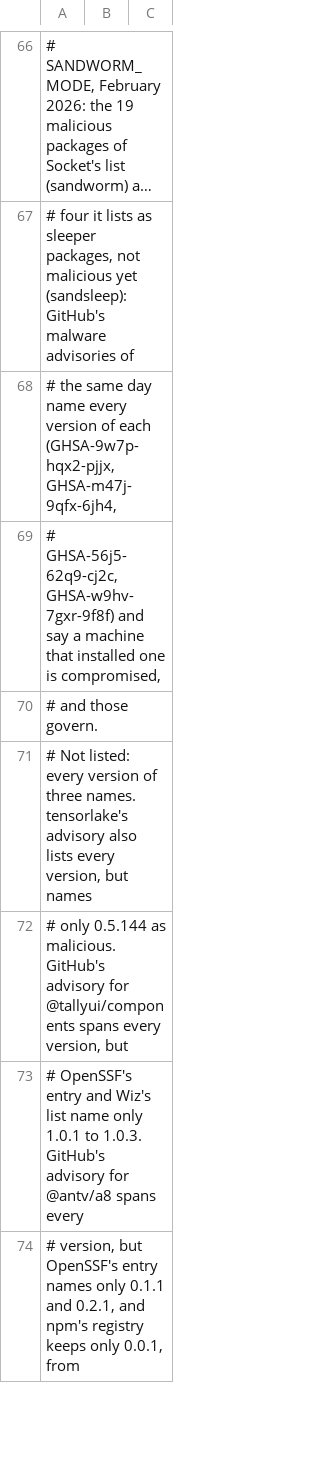
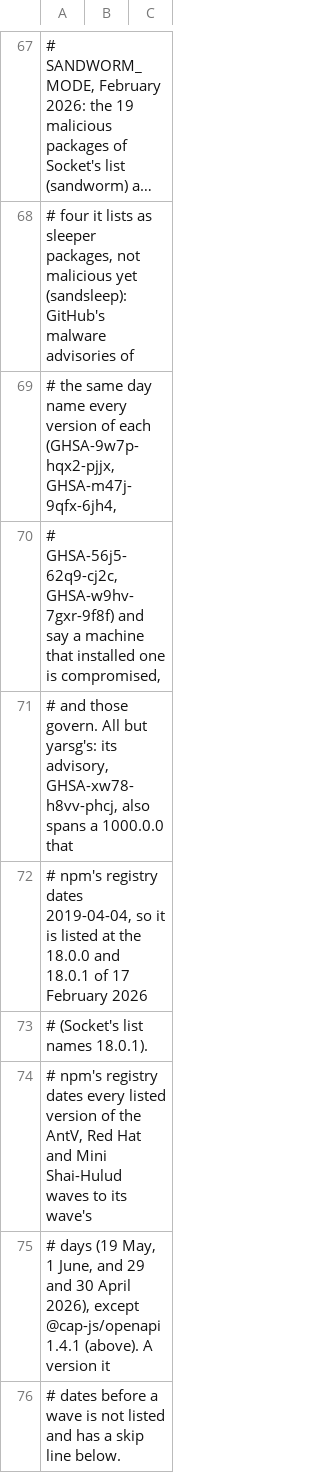
Before and after one commit to aegis-mesh/blindspot, a TSV file: data/bad-npm.tsv, drawn as a sheet; only a part is shown, gaps mark what is left out; the shorter side is filled out with more unchanged rows; long unchanged cells end in …; the diff covers the shown part only.

```diff
--- a/data/bad-npm.tsv
+++ b/data/bad-npm.tsv
@@ -69,3 +70,7 @@
 #     GHSA-56j5-62q9-cj2c, GHSA-w9hv-7gxr-9f8f) and say a machine that installed one is compromised,
-#     and those govern.
-# Not listed: every version of three names. tensorlake's advisory also lists every version, but names
+#     and those govern. All but yarsg's: its advisory, GHSA-xw78-h8vv-phcj, also spans a 1000.0.0 that
+#     npm's registry dates 2019-04-04, so it is listed at the 18.0.0 and 18.0.1 of 17 February 2026
+#     (Socket's list names 18.0.1).
+# npm's registry dates every listed version of the AntV, Red Hat and Mini Shai-Hulud waves to its wave's
+# days (19 May, 1 June, and 29 and 30 April 2026), except @cap-js/openapi 1.4.1 (above). A version it
+# dates before a wave is not listed and has a skip line below.
```
Also changed, not shown: 6 added rows, 1 removed row and 6 edited cells elsewhere in this file, 6 other files.
